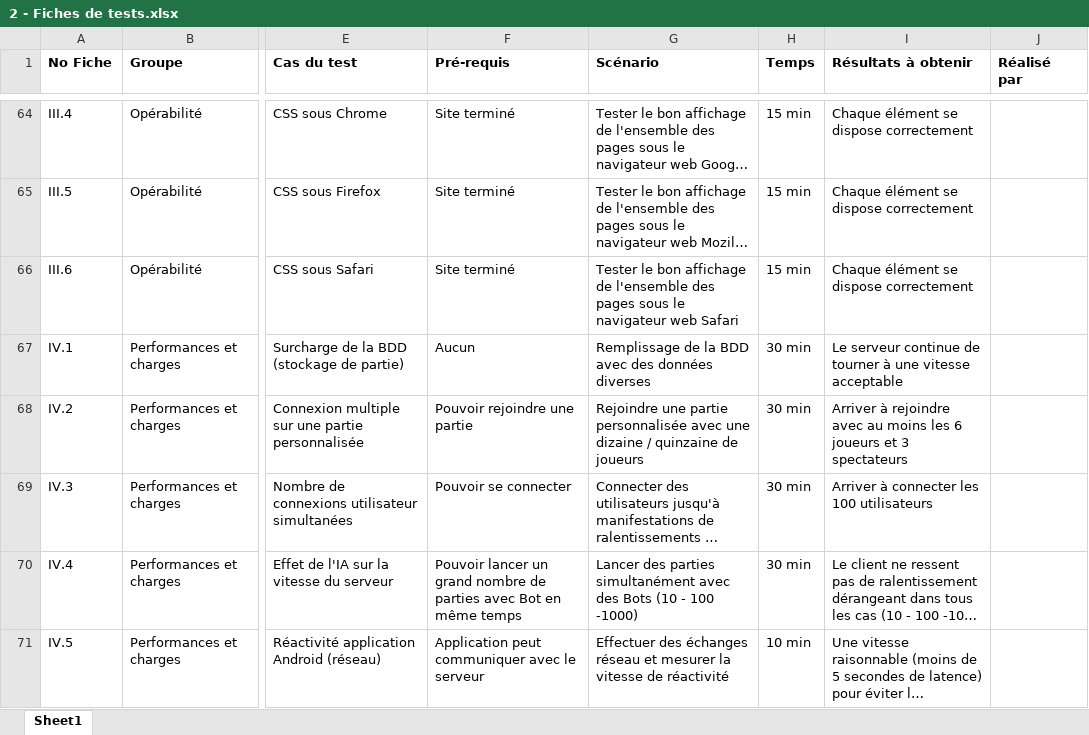
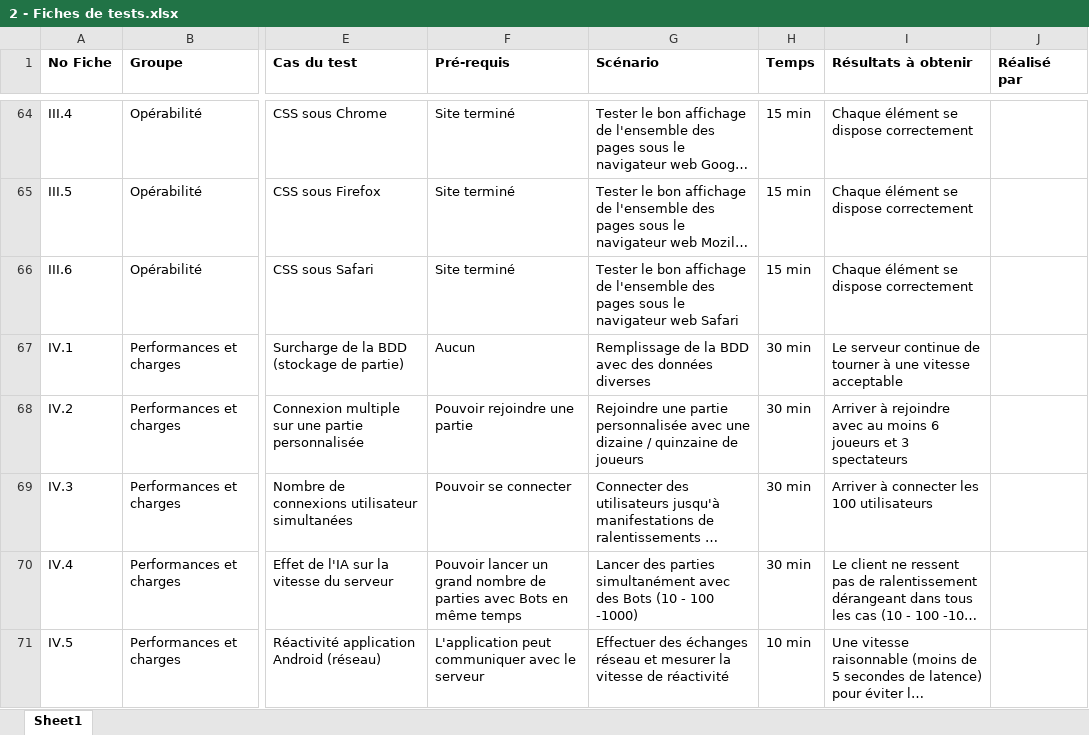
Before and after one commit to Zimroid/LaClemenceDAuguste, an Excel workbook: 1-Documentations/5 - Tests/2 - Fiches de tests.xlsx, sheet Sheet1, drawn as a sheet; only a part is shown, gaps mark what is left out; long unchanged cells end in …; values as stored, in another font and other column widths than the file's, no borders; the diff covers the shown part only; the diff names each change by its address in the sheet, - before the commit and + after, or states it on an @@ line.

```diff
--- a/1-Documentations/5 - Tests/2 - Fiches de tests.xlsx (sheet Sheet1)
+++ b/1-Documentations/5 - Tests/2 - Fiches de tests.xlsx (sheet Sheet1)
-I68 (Résultats à obtenir): …au moins les 6 joueurs…
+I68 (Résultats à obtenir): …au moins 6 joueurs…
-F70 (Pré-requis): …parties avec Bot en même…
+F70 (Pré-requis): …parties avec Bots en même…
-F71 (Pré-requis): Application peut communiquer avec le serveur
+F71 (Pré-requis): L'application peut communiquer avec le serveur
```
Also changed, not shown: 31 edited cells elsewhere in this sheet.
